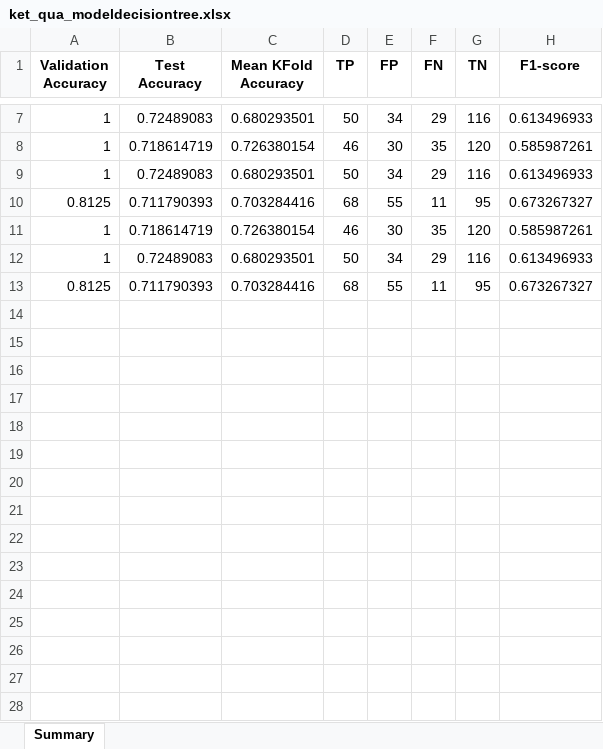
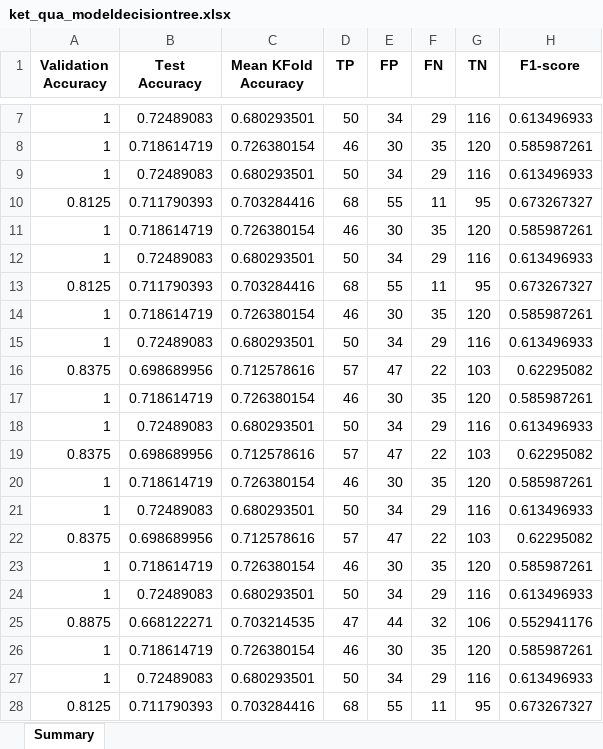
Before and after one commit to JaseSous/ai-project, an Excel workbook: eda/ket_qua/ket_qua_modeldecisiontree.xlsx, sheet Summary, drawn as a sheet; only a part is shown, gaps mark what is left out; values as stored, in another font and other column widths than the file's, no borders; the diff names each change by its address in the sheet, - before the commit and + after, or states it on an @@ line.

```diff
--- a/eda/ket_qua/ket_qua_modeldecisiontree.xlsx (sheet Summary)
+++ b/eda/ket_qua/ket_qua_modeldecisiontree.xlsx (sheet Summary)
+row 14: 1 | 0.718614719 | 0.726380154 | 46 | 30 | 35 | 120 | 0.585987261
+row 15: 1 | 0.72489083 | 0.680293501 | 50 | 34 | 29 | 116 | 0.613496933
+row 16: 0.8375 | 0.698689956 | 0.712578616 | 57 | 47 | 22 | 103 | 0.62295082
+row 17: 1 | 0.718614719 | 0.726380154 | 46 | 30 | 35 | 120 | 0.585987261
+row 18: 1 | 0.72489083 | 0.680293501 | 50 | 34 | 29 | 116 | 0.613496933
+row 19: 0.8375 | 0.698689956 | 0.712578616 | 57 | 47 | 22 | 103 | 0.62295082
+row 20: 1 | 0.718614719 | 0.726380154 | 46 | 30 | 35 | 120 | 0.585987261
+row 21: 1 | 0.72489083 | 0.680293501 | 50 | 34 | 29 | 116 | 0.613496933
+row 22: 0.8375 | 0.698689956 | 0.712578616 | 57 | 47 | 22 | 103 | 0.62295082
+row 23: 1 | 0.718614719 | 0.726380154 | 46 | 30 | 35 | 120 | 0.585987261
+row 24: 1 | 0.72489083 | 0.680293501 | 50 | 34 | 29 | 116 | 0.613496933
+row 25: 0.8875 | 0.668122271 | 0.703214535 | 47 | 44 | 32 | 106 | 0.552941176
+row 26: 1 | 0.718614719 | 0.726380154 | 46 | 30 | 35 | 120 | 0.585987261
+row 27: 1 | 0.72489083 | 0.680293501 | 50 | 34 | 29 | 116 | 0.613496933
+row 28: 0.8125 | 0.711790393 | 0.703284416 | 68 | 55 | 11 | 95 | 0.673267327
```
Also changed, not shown: 3 other files.
